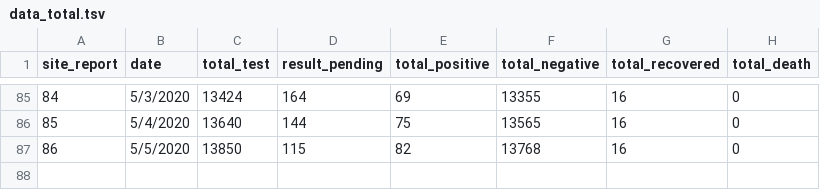
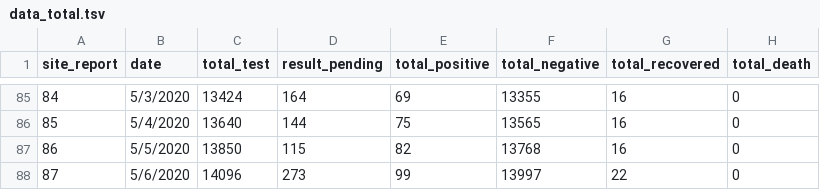
Before and after one commit to raunakms/covid19nepal, a TSV file: data/data_total.tsv, drawn as a sheet; only a part is shown, gaps mark what is left out.

```diff
--- a/data/data_total.tsv
+++ b/data/data_total.tsv
@@ -87 +87,2 @@ site_report	date	total_test	result_pending	total_positive	total_negative	total_r
 86	5/5/2020	13850	115	82	13768	16	0
+87	5/6/2020	14096	273	99	13997	22	0
```
Also changed, not shown: data/data_by_labs.tsv, data/data_patients.tsv.
